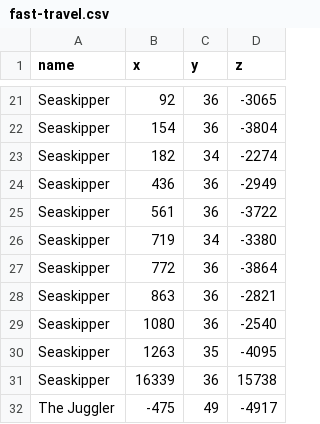
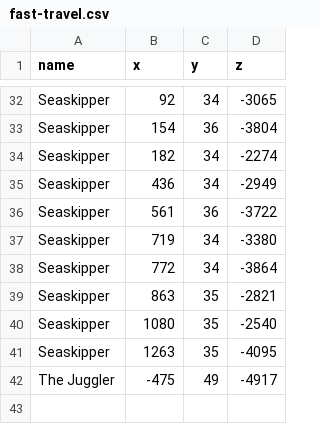
Before and after one commit to Wynntils/Data-Storage, a CSV file: locations/out/fast-travel.csv, drawn as a sheet; only a part is shown, gaps mark what is left out; removed rows and columns are numbered as before the commit, all else as after; the diff covers the shown part only; the diff names each change by its address in the sheet, - before the commit and + after, or states it on an @@ line.

```diff
--- a/locations/out/fast-travel.csv
+++ b/locations/out/fast-travel.csv
-C32 (y): 36
+C32 (y): 34
-C35 (y): 36
+C35 (y): 34
-C38 (y): 36
+C38 (y): 34
-C39:C40 (y): 36
+C39:C40 (y): 35
-row 31: Seaskipper | 16339 | 36 | 15738
```
Also changed, not shown: 11 added rows and 12 edited cells elsewhere in this file, locations/out/citizens.csv, locations/out/services.csv, 47 other files.
